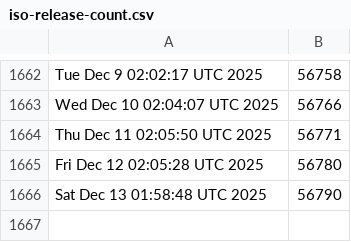
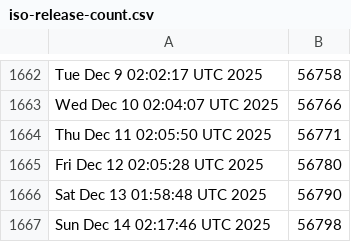
Before and after one commit to kgilmer/ghactions, a CSV file: iso-release-count.csv, drawn as a sheet; only a part is shown, gaps mark what is left out.

```diff
--- a/iso-release-count.csv
+++ b/iso-release-count.csv
@@ -1666 +1666,2 @@ Fri Dec 12 02:05:28 UTC 2025,56780
 Sat Dec 13 01:58:48 UTC 2025,56790
+Sun Dec 14 02:17:46 UTC 2025,56798
```
Also changed, not shown: release-count.csv.
